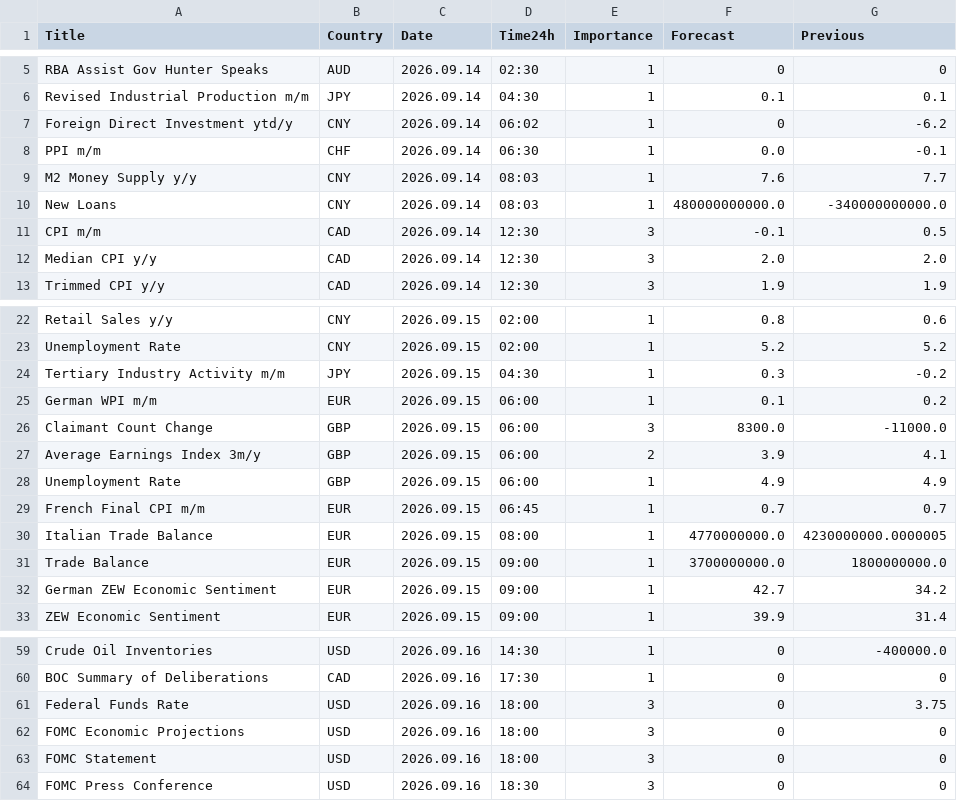
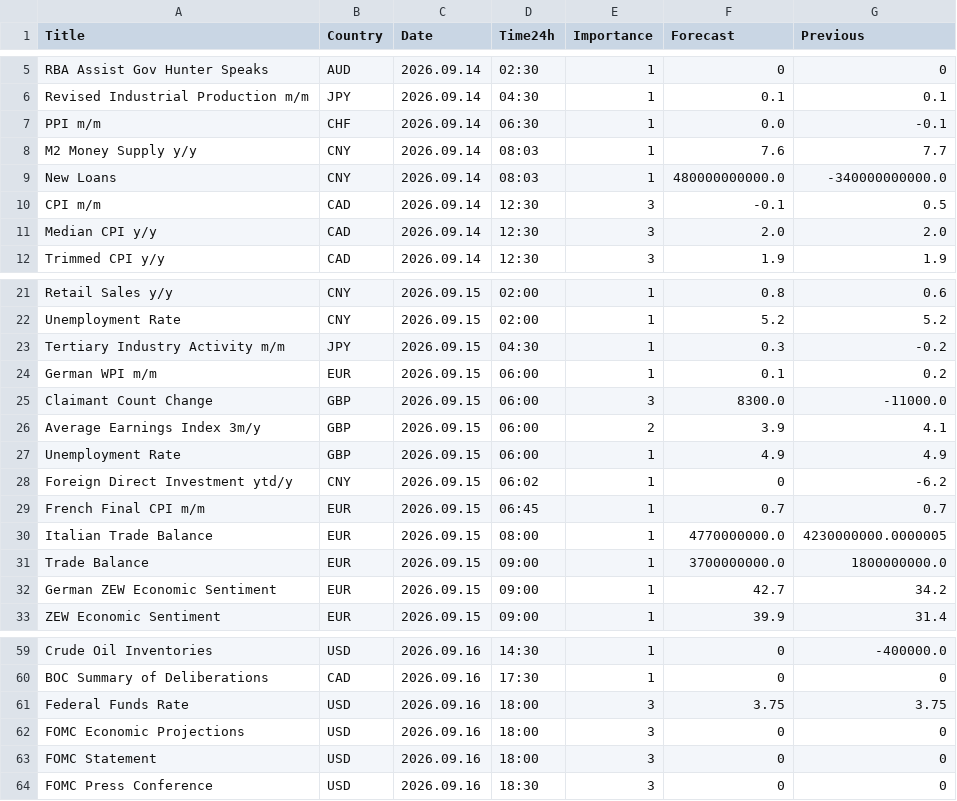
Before and after one commit to CryptoGamerDev/forex-calendar-data, a CSV file: forex_data_simple.csv, drawn as a sheet; only a part is shown, gaps mark what is left out.

```diff
--- a/forex_data_simple.csv
+++ b/forex_data_simple.csv
@@ -6,3 +6,2 @@ RBA Assist Gov Hunter Speaks,AUD,2026.09.14,02:30,1,0,0
 Revised Industrial Production m/m,JPY,2026.09.14,04:30,1,0.1,0.1
-Foreign Direct Investment ytd/y,CNY,2026.09.14,06:02,1,0,-6.2
 PPI m/m,CHF,2026.09.14,06:30,1,0.0,-0.1
@@ -28,2 +27,3 @@ Average Earnings Index 3m/y,GBP,2026.09.15,06:00,2,3.9,4.1
 Unemployment Rate,GBP,2026.09.15,06:00,1,4.9,4.9
+Foreign Direct Investment ytd/y,CNY,2026.09.15,06:02,1,0,-6.2
 French Final CPI m/m,EUR,2026.09.15,06:45,1,0.7,0.7
@@ -60,3 +60,3 @@ Crude Oil Inventories,USD,2026.09.16,14:30,1,0,-400000.0
 BOC Summary of Deliberations,CAD,2026.09.16,17:30,1,0,0
-Federal Funds Rate,USD,2026.09.16,18:00,3,0,3.75
+Federal Funds Rate,USD,2026.09.16,18:00,3,3.75,3.75
 FOMC Economic Projections,USD,2026.09.16,18:00,3,0,0
```
Also changed, not shown: forex_data_raw.csv.
